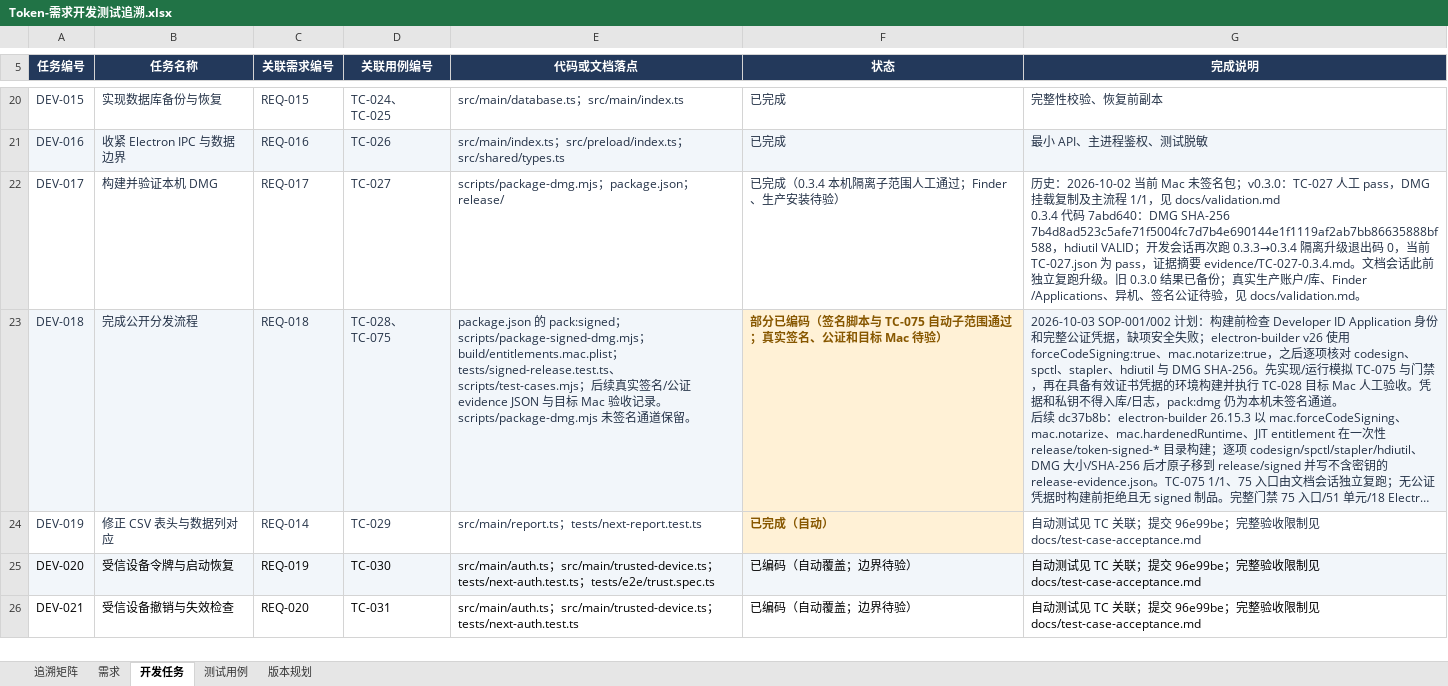
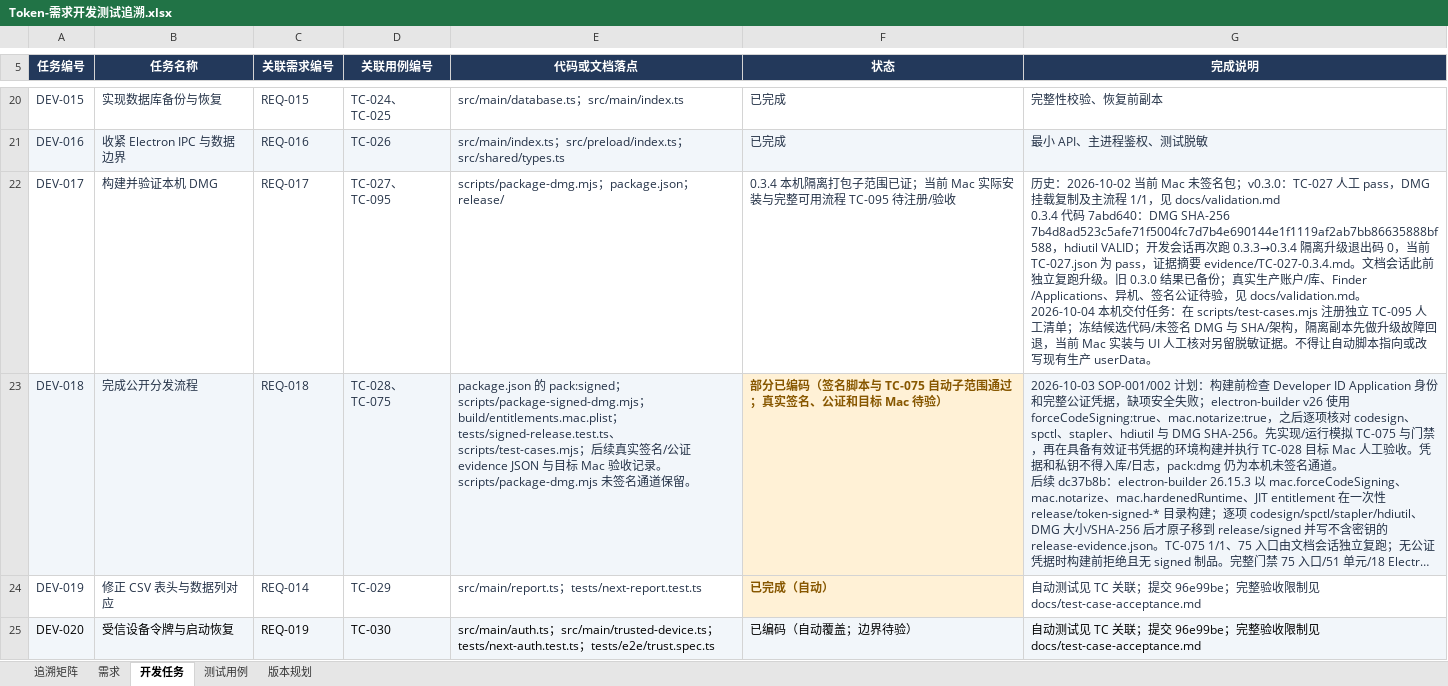
Before and after one commit to lzhe72/Token, an Excel workbook: outputs/20261002-token-docs/Token-需求开发测试追溯.xlsx, sheet 开发任务, drawn as a sheet; only a part is shown, gaps mark what is left out; the shorter side is filled out with more unchanged rows; long unchanged cells end in …; values as stored, in another font and other column widths than the file's, no borders; ↵ is a line break in a cell; the diff covers the shown part only; the diff names each change by its address in the sheet, - before the commit and + after, or states it on an @@ line.

```diff
--- a/outputs/20261002-token-docs/Token-需求开发测试追溯.xlsx (sheet 开发任务)
+++ b/outputs/20261002-token-docs/Token-需求开发测试追溯.xlsx (sheet 开发任务)
-D22 (关联用例编号): TC-027
+D22 (关联用例编号): TC-027、TC-095
-F22 (状态): 已完成（0.3.4 本机隔离子范围人工通过；Finder、生产安装待验）
+F22 (状态): 0.3.4 本机隔离打包子范围已证；当前 Mac 实际安装与完整可用流程 TC-095 待注册/验收
-G22 (完成说明): …docs/validation.md。
+G22 (完成说明): …docs/validation.md。 ↵ 2026-10-04 本机交付任务：在 scripts/test-cases.mjs 注册独立 TC-095 人工清单；冻结候选代码/未签名 DMG 与 SHA/架构，隔离副本先做升级故障回退，当前 Mac 实装与 UI 人工核对另留脱敏证据。不得让自动脚本指向或改写现有生产 userData。
```
Also changed, not shown: 5 edited cells elsewhere in this sheet, sheet 测试用例, sheet 版本规划, sheet 追溯矩阵, sheet 需求, 10 other files.
